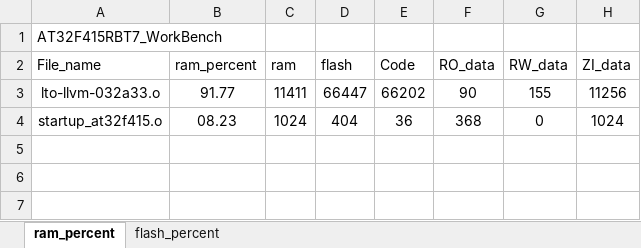
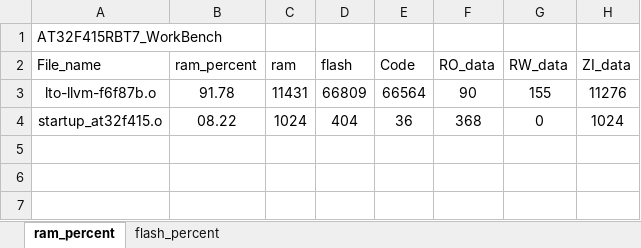
Before and after one commit to FW-Projects/BF05, an Excel workbook: G1X/app/project/MDK_V5/AT32F415RBT7_WorkBench_analysis.xlsx, sheet ram_percent, drawn as a sheet; only a part is shown; values as stored, in another font and other column widths than the file's, no borders; charts and pictures and table styles not drawn; removed rows and columns are numbered as before the commit, all else as after; the diff names each change by its address in the sheet, - before the commit and + after, or states it on an @@ line.

```diff
--- a/G1X/app/project/MDK_V5/AT32F415RBT7_WorkBench_analysis.xlsx (sheet ram_percent)
+++ b/G1X/app/project/MDK_V5/AT32F415RBT7_WorkBench_analysis.xlsx (sheet ram_percent)
-row 3: lto-llvm-032a33.o | 91.77 | 11411 | 66447 | 66202 | 90 | 155 | 11256
+row 3: lto-llvm-f6f87b.o | 91.78 | 11431 | 66809 | 66564 | 90 | 155 | 11276
-B4 (ram_percent): 08.23
+B4 (ram_percent): 08.22
```
Also changed, not shown: sheet flash_percent, charts or pictures, G1/app/project/MDK_V5/AT32F415RBT7_WorkBench_analysis.xlsx, 58 other files.
